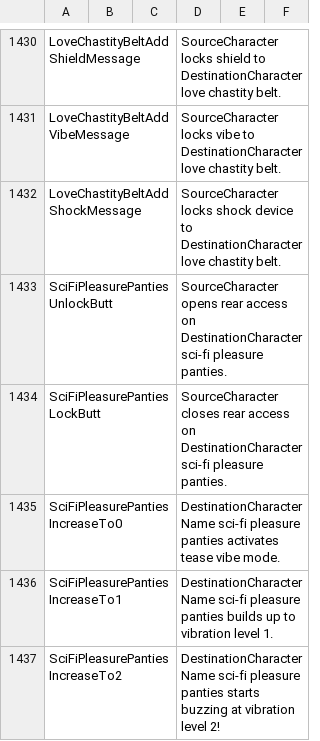
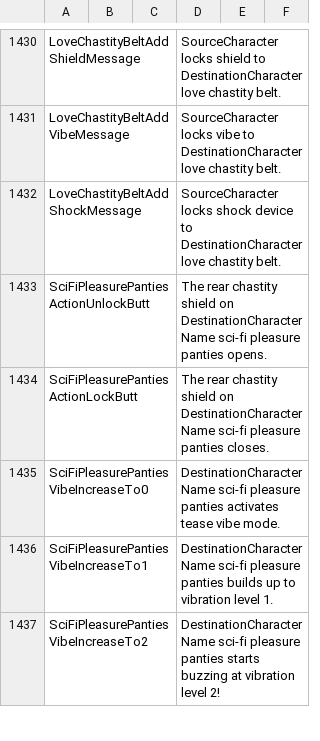
Before and after one commit to Shiranui-Izayoi/Bondage-College, a CSV file: BondageClub/Screens/Character/Player/Dialog_Player.csv, drawn as a sheet; only a part is shown, gaps mark what is left out; the diff covers the shown part only.

```diff
--- a/BondageClub/Screens/Character/Player/Dialog_Player.csv
+++ b/BondageClub/Screens/Character/Player/Dialog_Player.csv
@@ -1432,6 +1432,6 @@ LoveChastityBeltAddVibeMessage,,,SourceCharacter locks vibe to DestinationCharac
 LoveChastityBeltAddShockMessage,,,SourceCharacter locks shock device to DestinationCharacter love chastity belt.,,
-SciFiPleasurePantiesUnlockButt,,,SourceCharacter opens rear access on DestinationCharacter sci-fi pleasure panties.,,
-SciFiPleasurePantiesLockButt,,,SourceCharacter closes rear access on DestinationCharacter sci-fi pleasure panties.,,
-SciFiPleasurePantiesIncreaseTo0,,,DestinationCharacterName sci-fi pleasure panties activates tease vibe mode.,,
-SciFiPleasurePantiesIncreaseTo1,,,DestinationCharacterName sci-fi pleasure panties builds up to vibration level 1.,,
-SciFiPleasurePantiesIncreaseTo2,,,DestinationCharacterName sci-fi pleasure panties starts buzzing at vibration level 2!,,
+SciFiPleasurePantiesActionUnlockButt,,,The rear chastity shield on DestinationCharacterName sci-fi pleasure panties opens.,,
+SciFiPleasurePantiesActionLockButt,,,The rear chastity shield on DestinationCharacterName sci-fi pleasure panties closes.,,
+SciFiPleasurePantiesVibeIncreaseTo0,,,DestinationCharacterName sci-fi pleasure panties activates tease vibe mode.,,
+SciFiPleasurePantiesVibeIncreaseTo1,,,DestinationCharacterName sci-fi pleasure panties builds up to vibration level 1.,,
+SciFiPleasurePantiesVibeIncreaseTo2,,,DestinationCharacterName sci-fi pleasure panties starts buzzing at vibration level 2!,,
```
Also changed, not shown: 2 added rows and 13 edited cells elsewhere in this file, 4 other files.
